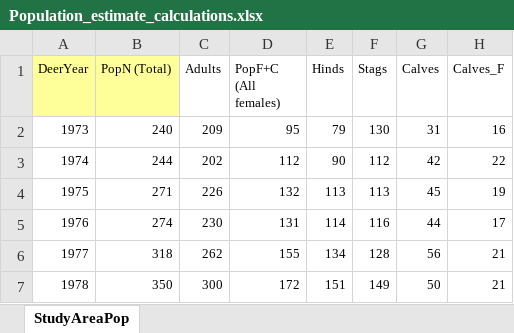
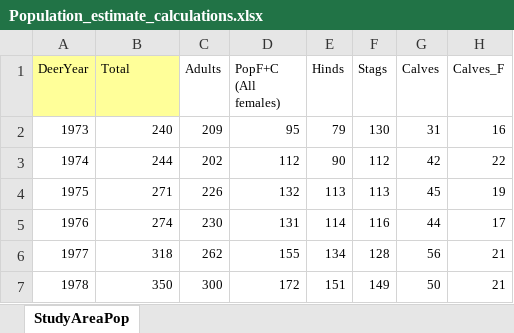
Before and after one commit to B141395/EEB_Dissertation, an Excel workbook: Population_estimate_calculations.xlsx, sheet StudyAreaPop, drawn as a sheet; only a part is shown; values as stored, in another font and other column widths than the file's, no borders; the diff names each change by its address in the sheet, - before the commit and + after, or states it on an @@ line.

```diff
--- a/Population_estimate_calculations.xlsx (sheet StudyAreaPop)
+++ b/Population_estimate_calculations.xlsx (sheet StudyAreaPop)
-B1: PopN (Total)
+B1: Total
```
Also changed, not shown: 1 other file.
